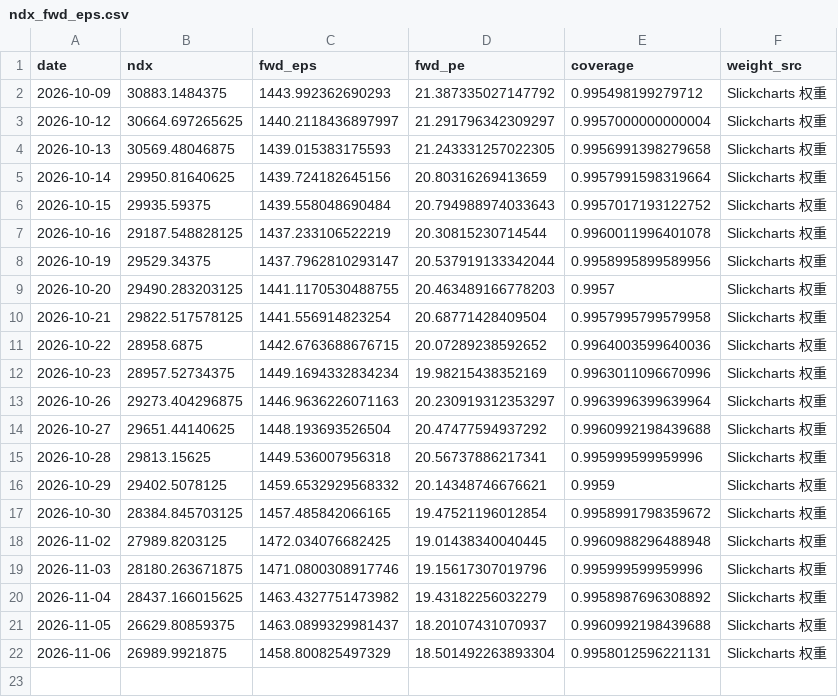
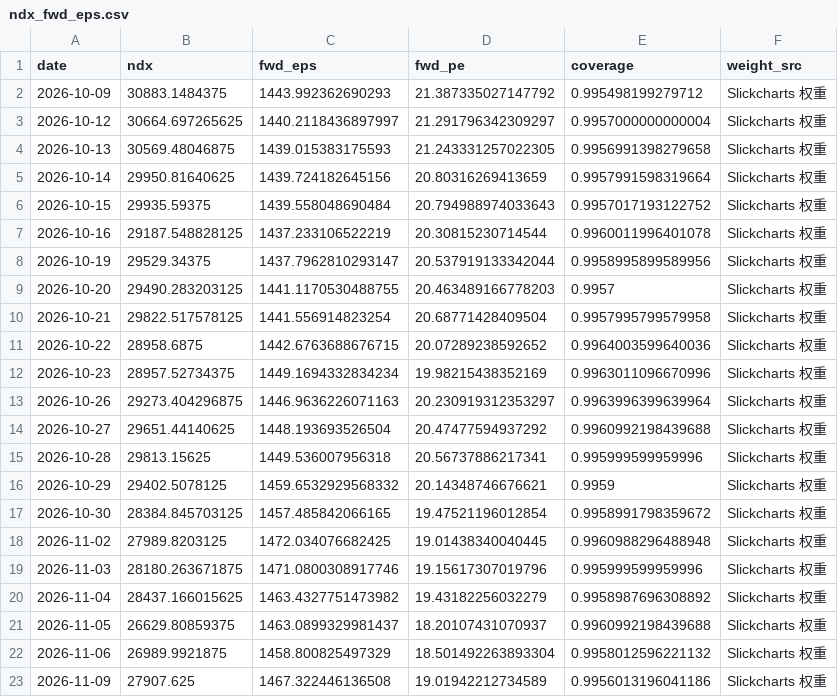
Before and after one commit to zhoupixue/ndx5s, a CSV file: data/ndx_fwd_eps.csv, drawn as a sheet.

```diff
--- a/data/ndx_fwd_eps.csv
+++ b/data/ndx_fwd_eps.csv
@@ -21,2 +21,3 @@ date,ndx,fwd_eps,fwd_pe,coverage,weight_src
 2026-11-05,26629.80859375,1463.0899329981437,18.20107431070937,0.9960992198439688,Slickcharts 权重
-2026-11-06,26989.9921875,1458.800825497329,18.501492263893304,0.9958012596221131,Slickcharts 权重
+2026-11-06,26989.9921875,1458.800825497329,18.501492263893304,0.9958012596221132,Slickcharts 权重
+2026-11-09,27907.625,1467.322446136508,19.01942212734589,0.9956013196041186,Slickcharts 权重
```
Also changed, not shown: 2 other files.
